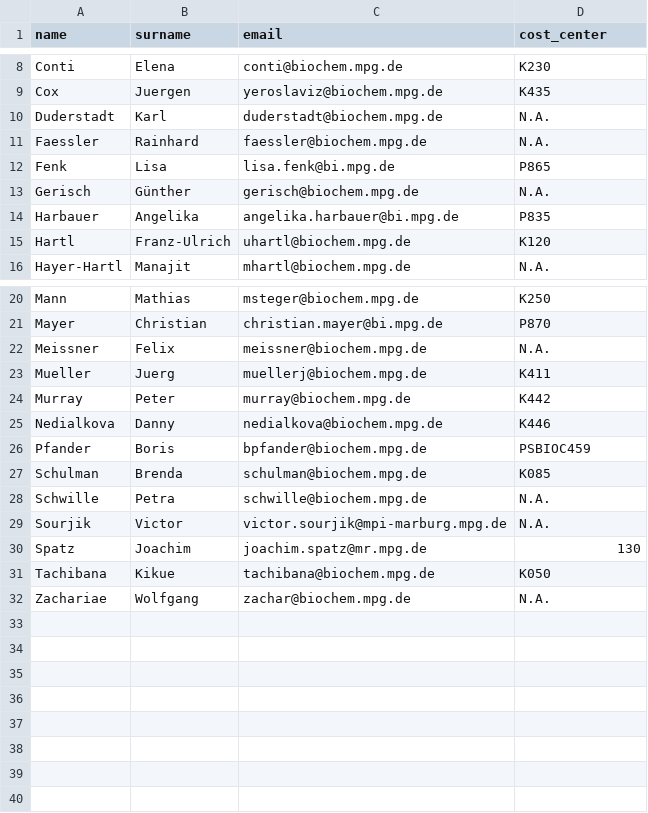
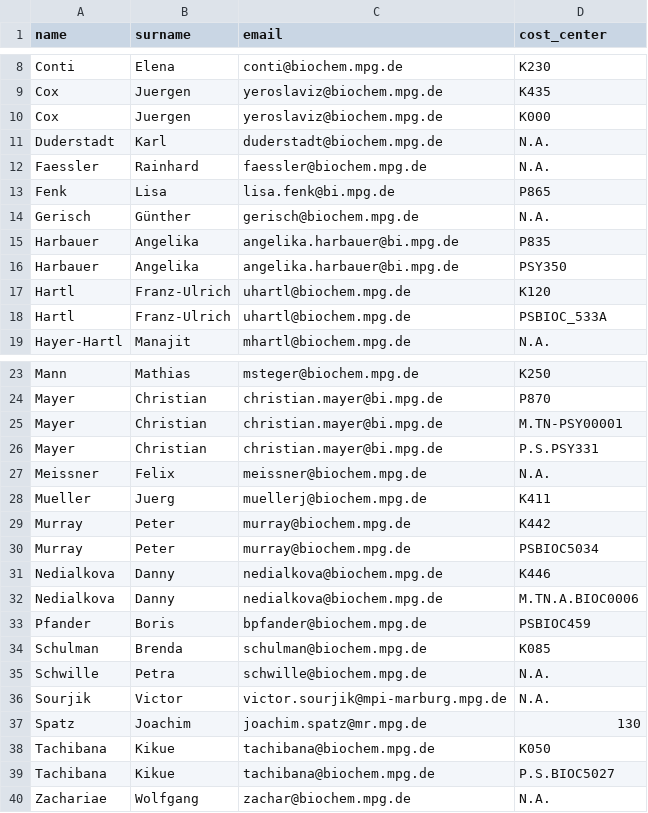
Before and after one commit to yeroslaviz/BCFMS-project-management, a CSV file: ms-app/budget_holders.csv, drawn as a sheet; only a part is shown, gaps mark what is left out.

Commit message:
bring back missing const centres

```diff
--- a/ms-app/budget_holders.csv
+++ b/ms-app/budget_holders.csv
@@ -9,2 +9,3 @@ Conti,Elena,conti@biochem.mpg.de,K230
 Cox,Juergen,yeroslaviz@biochem.mpg.de,K435
+Cox,Juergen,yeroslaviz@biochem.mpg.de,K000
 Duderstadt,Karl,duderstadt@biochem.mpg.de,N.A.
@@ -14,3 +15,5 @@ Gerisch,Günther,gerisch@biochem.mpg.de,N.A.
 Harbauer,Angelika,angelika.harbauer@bi.mpg.de,P835
+Harbauer,Angelika,angelika.harbauer@bi.mpg.de,PSY350
 Hartl,Franz-Ulrich,uhartl@biochem.mpg.de,K120
+Hartl,Franz-Ulrich,uhartl@biochem.mpg.de,PSBIOC_533A
 Hayer-Hartl,Manajit,mhartl@biochem.mpg.de,N.A.
@@ -21,2 +24,4 @@ Mann,Mathias,msteger@biochem.mpg.de,K250
 Mayer,Christian,christian.mayer@bi.mpg.de,P870
+Mayer,Christian,christian.mayer@bi.mpg.de,M.TN-PSY00001
+Mayer,Christian,christian.mayer@bi.mpg.de,P.S.PSY331
 Meissner,Felix,meissner@biochem.mpg.de,N.A.
@@ -24,3 +29,5 @@ Mueller,Juerg,muellerj@biochem.mpg.de,K411
 Murray,Peter,murray@biochem.mpg.de,K442
+Murray,Peter,murray@biochem.mpg.de,PSBIOC5034
 Nedialkova,Danny,nedialkova@biochem.mpg.de,K446
+Nedialkova,Danny,nedialkova@biochem.mpg.de,M.TN.A.BIOC0006
 Pfander,Boris,bpfander@biochem.mpg.de,PSBIOC459
@@ -31,2 +38,3 @@ Spatz,Joachim,joachim.spatz@mr.mpg.de,130
 Tachibana,Kikue,tachibana@biochem.mpg.de,K050
+Tachibana,Kikue,tachibana@biochem.mpg.de,P.S.BIOC5027
 Zachariae,Wolfgang,zachar@biochem.mpg.de,N.A.
```
